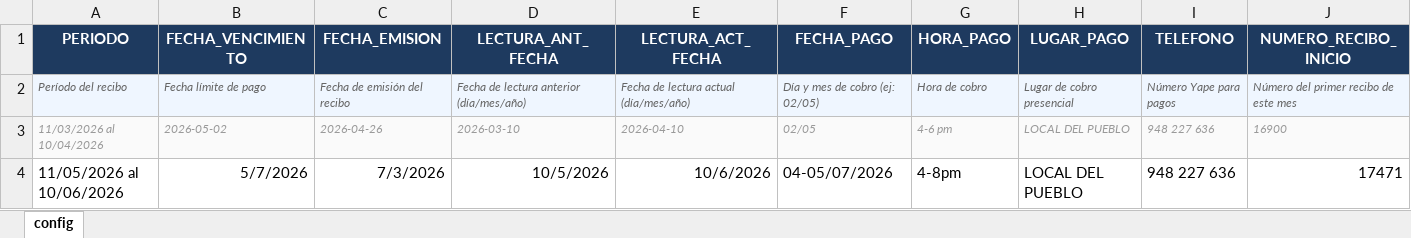
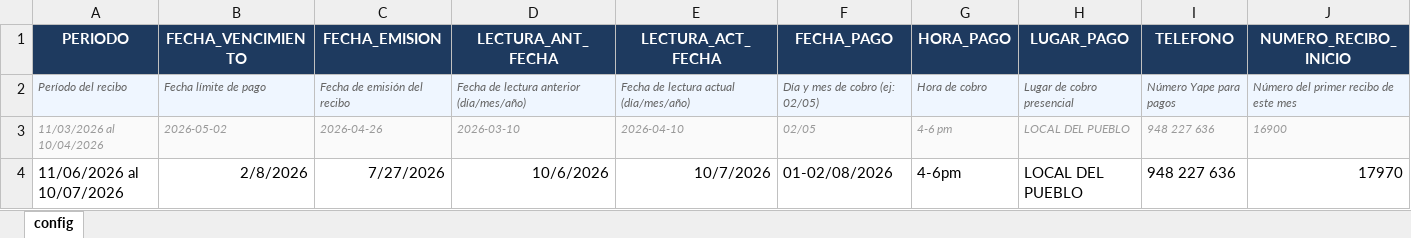
Before and after one commit to Thariel198/jaas-saas, an Excel workbook: 3_boletas/enriquecimiento/inputs/config_mes.xlsx, sheet config, drawn as a sheet; values as stored, in another font and other column widths than the file's, no borders; the diff names each change by its address in the sheet, - before the commit and + after, or states it on an @@ line.

```diff
--- a/3_boletas/enriquecimiento/inputs/config_mes.xlsx (sheet config)
+++ b/3_boletas/enriquecimiento/inputs/config_mes.xlsx (sheet config)
-A4 (PERIODO): 11/05/2026 al 10/06/2026
+A4 (PERIODO): 11/06/2026 al 10/07/2026
-B4 (FECHA_VENCIMIENTO): 5/7/2026
+B4 (FECHA_VENCIMIENTO): 2/8/2026
-C4 (FECHA_EMISION): 7/3/2026
+C4 (FECHA_EMISION): 7/27/2026
-D4 (LECTURA_ANT_FECHA): 10/5/2026
+D4 (LECTURA_ANT_FECHA): 10/6/2026
-E4 (LECTURA_ACT_FECHA): 10/6/2026
+E4 (LECTURA_ACT_FECHA): 10/7/2026
-F4 (FECHA_PAGO): 04-05/07/2026
+F4 (FECHA_PAGO): 01-02/08/2026
-G4 (HORA_PAGO): 4-8pm
+G4 (HORA_PAGO): 4-6pm
-J4 (NUMERO_RECIBO_INICIO): 17471
+J4 (NUMERO_RECIBO_INICIO): 17970
```
Also changed, not shown: 1_lecturas/inputs/registro_operario_mes.xlsx, 3_boletas/inputs/DATA_boletas.xlsx, 41 other files.
